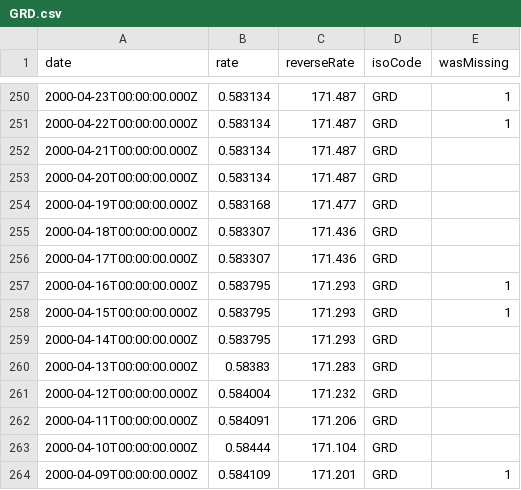
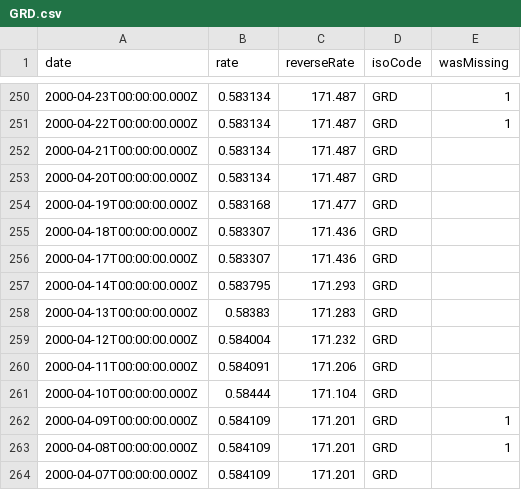
Before and after one commit to LubomirGeorgiev/bnb-currency-exchange-rates, a CSV file: data/GRD.csv, drawn as a sheet; only a part is shown, gaps mark what is left out; the shorter side is filled out with more unchanged rows; the diff names each change by its address in the sheet, - before the commit and + after, or states it on an @@ line.

```diff
--- a/data/GRD.csv
+++ b/data/GRD.csv
-row 257: 2000-04-16T00:00:00.000Z | 0.583795 | 171.293 | GRD | 1
-row 258: 2000-04-15T00:00:00.000Z | 0.583795 | 171.293 | GRD | 1
```
Also changed, not shown: data/CYP.csv, data/EEK.csv, 40 other files.
